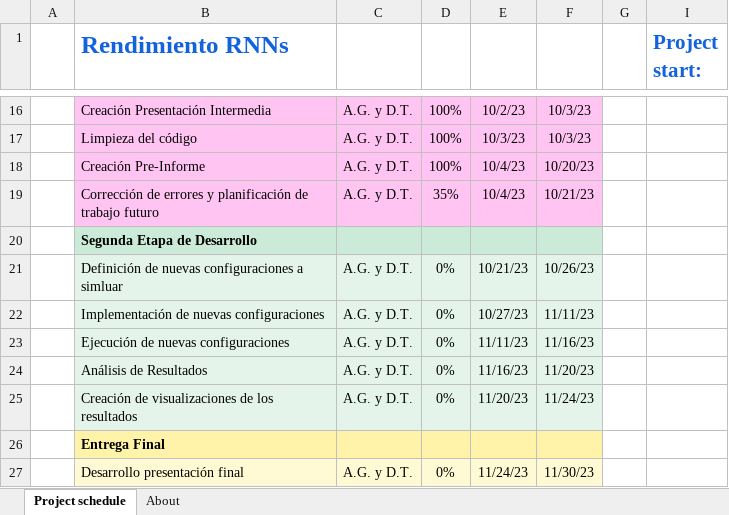
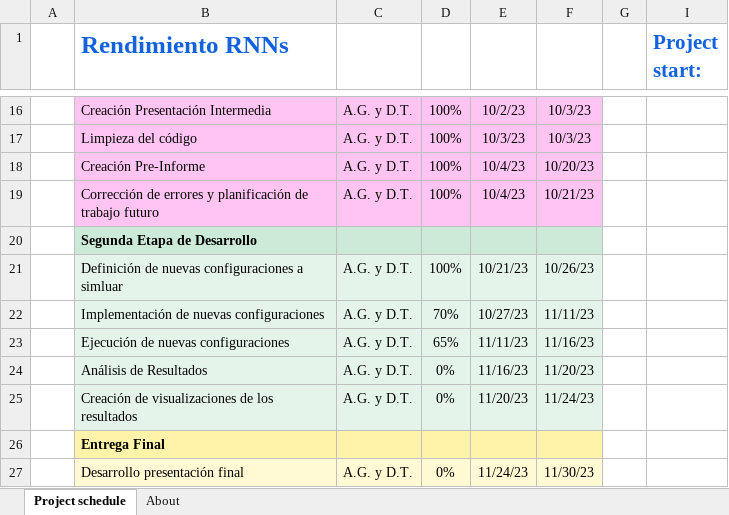
Before and after one commit to SirCrocker/Rendimiento-RNNs, an Excel workbook: CartaGantt.xlsx, sheet Project schedule, drawn as a sheet; only a part is shown, gaps mark what is left out; values as stored, in another font and other column widths than the file's, no borders; conditional formats not drawn; the diff names each change by its address in the sheet, - before the commit and + after, or states it on an @@ line.

Commit message:
Update: progress

```diff
--- a/CartaGantt.xlsx (sheet Project schedule)
+++ b/CartaGantt.xlsx (sheet Project schedule)
-D19: 35%
+D19: 100%
-D21: 0%
+D21: 100%
-D22: 0%
+D22: 70%
-D23: 0%
+D23: 65%
```
